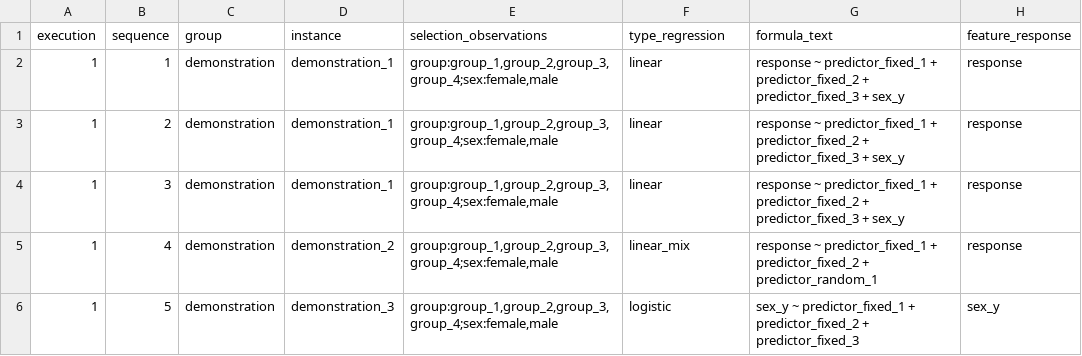
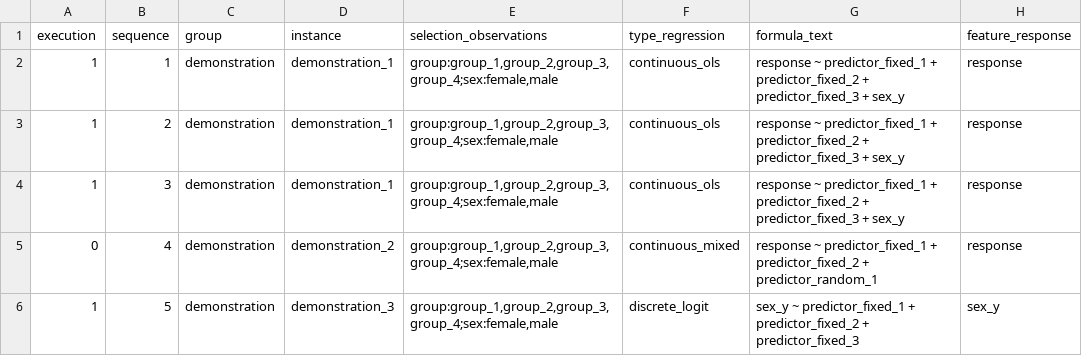
Before and after one commit to tcameronwaller/partner, a TSV file: demonstration/table_regression_parameters.tsv, drawn as a sheet; only a part is shown; the diff names each change by its address in the sheet, - before the commit and + after, or states it on an @@ line.

Commit message:
implement cleaner, more versatile parse of information from regression model and its intercept and predictors, organize, pass along, and write to file for each parallel branch

```diff
--- a/demonstration/table_regression_parameters.tsv
+++ b/demonstration/table_regression_parameters.tsv
-F2:F4 (type_regression): linear
+F2:F4 (type_regression): continuous_ols
-A5 (execution): 1
+A5 (execution): 0
-F5 (type_regression): linear_mix
+F5 (type_regression): continuous_mixed
-F6 (type_regression): logistic
+F6 (type_regression): discrete_logit
```
Also changed, not shown: 5 other files.
